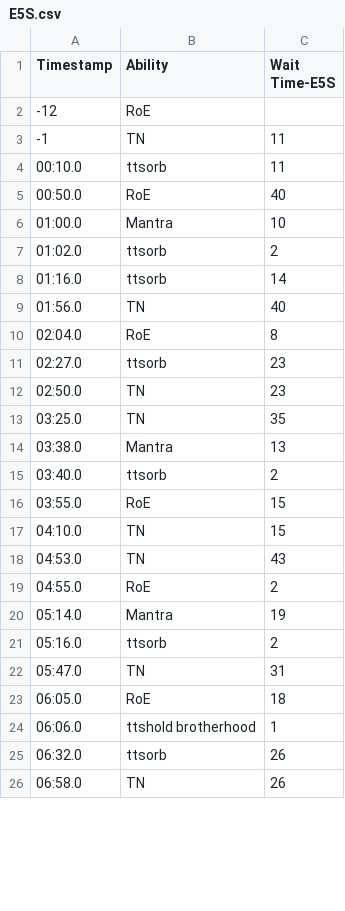
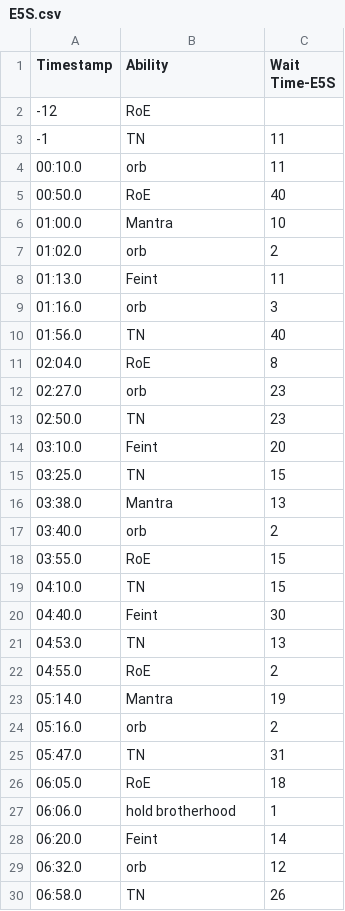
Before and after one commit to SableCentaur/ffxiv, a CSV file: Triggernometry/Monk/Cooldown Planners/E5S.csv, drawn as a sheet; only a part is shown; the diff covers the shown part only.

Commit message:
Add files via upload

```diff
--- a/Triggernometry/Monk/Cooldown Planners/E5S.csv
+++ b/Triggernometry/Monk/Cooldown Planners/E5S.csv
@@ -3,24 +3,28 @@
 -1,TN,11
-00:10.0,ttsorb,11
+00:10.0,orb,11
 00:50.0,RoE,40
 01:00.0,Mantra,10
-01:02.0,ttsorb,2
-01:16.0,ttsorb,14
+01:02.0,orb,2
+01:13.0,Feint,11
+01:16.0,orb,3
 01:56.0,TN,40
 02:04.0,RoE,8
-02:27.0,ttsorb,23
+02:27.0,orb,23
 02:50.0,TN,23
-03:25.0,TN,35
+03:10.0,Feint,20
+03:25.0,TN,15
 03:38.0,Mantra,13
-03:40.0,ttsorb,2
+03:40.0,orb,2
 03:55.0,RoE,15
 04:10.0,TN,15
-04:53.0,TN,43
+04:40.0,Feint,30
+04:53.0,TN,13
 04:55.0,RoE,2
 05:14.0,Mantra,19
-05:16.0,ttsorb,2
+05:16.0,orb,2
 05:47.0,TN,31
 06:05.0,RoE,18
-06:06.0,ttshold brotherhood,1
-06:32.0,ttsorb,26
+06:06.0,hold brotherhood,1
+06:20.0,Feint,14
+06:32.0,orb,12
 06:58.0,TN,26
```
Also changed, not shown: 8 edited cells elsewhere in this file.
